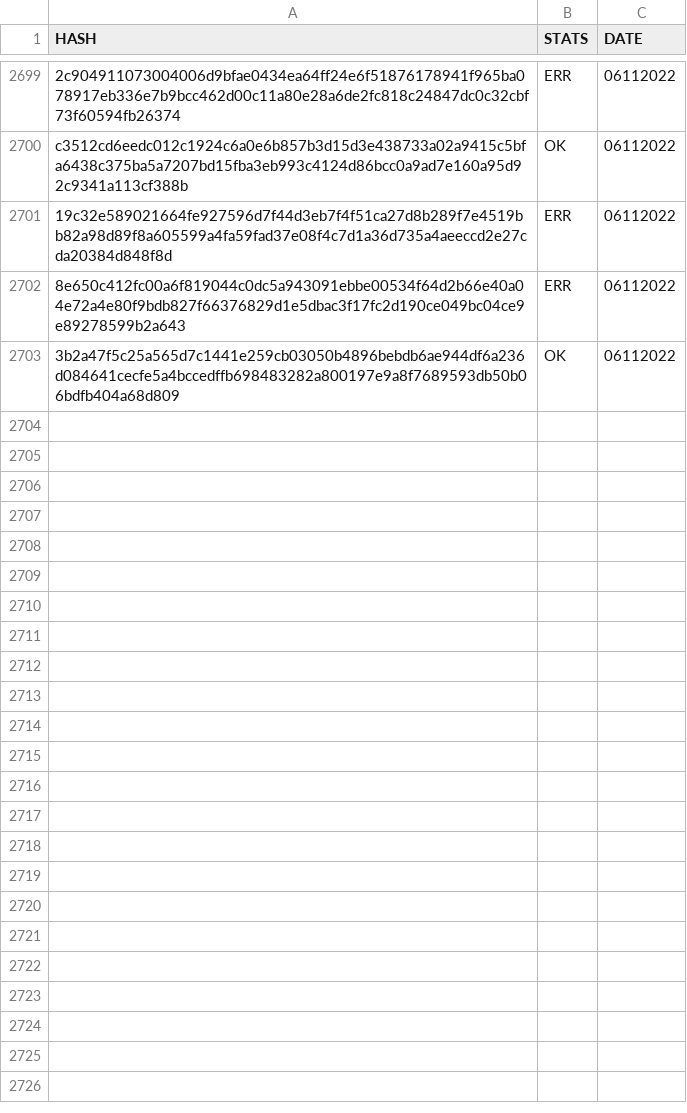
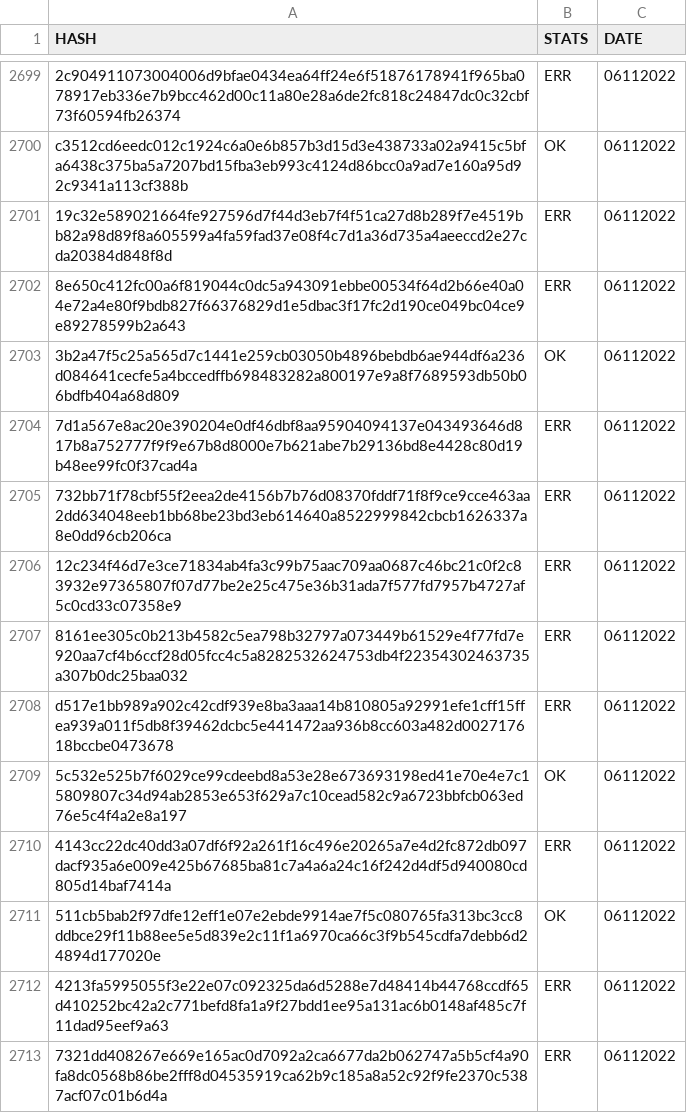
Before and after one commit to saramentr/myCheckBuild, a CSV file: checkBuildQLcsharp.csv, drawn as a sheet; only a part is shown, gaps mark what is left out.

```diff
--- a/checkBuildQLcsharp.csv
+++ b/checkBuildQLcsharp.csv
@@ -2703 +2703,11 @@ c3512cd6eedc012c1924c6a0e6b857b3d15d3e438733a02a9415c5bfa6438c375ba5a7207bd15fba
 3b2a47f5c25a565d7c1441e259cb03050b4896bebdb6ae944df6a236d084641cecfe5a4bccedffb698483282a800197e9a8f7689593db50b06bdfb404a68d809,OK,06112022
+7d1a567e8ac20e390204e0df46dbf8aa95904094137e043493646d817b8a752777f9f9e67b8d8000e7b621abe7b29136bd8e4428c80d19b48ee99fc0f37cad4a,ERR,06112022
+732bb71f78cbf55f2eea2de4156b7b76d08370fddf71f8f9ce9cce463aa2dd634048eeb1bb68be23bd3eb614640a8522999842cbcb1626337a8e0dd96cb206ca,ERR,06112022
+12c234f46d7e3ce71834ab4fa3c99b75aac709aa0687c46bc21c0f2c83932e97365807f07d77be2e25c475e36b31ada7f577fd7957b4727af5c0cd33c07358e9,ERR,06112022
+8161ee305c0b213b4582c5ea798b32797a073449b61529e4f77fd7e920aa7cf4b6ccf28d05fcc4c5a8282532624753db4f22354302463735a307b0dc25baa032,ERR,06112022
+d517e1bb989a902c42cdf939e8ba3aaa14b810805a92991efe1cff15ffea939a011f5db8f39462dcbc5e441472aa936b8cc603a482d002717618bccbe0473678,ERR,06112022
+5c532e525b7f6029ce99cdeebd8a53e28e673693198ed41e70e4e7c15809807c34d94ab2853e653f629a7c10cead582c9a6723bbfcb063ed76e5c4f4a2e8a197,OK,06112022
+4143cc22dc40dd3a07df6f92a261f16c496e20265a7e4d2fc872db097dacf935a6e009e425b67685ba81c7a4a6a24c16f242d4df5d940080cd805d14baf7414a,ERR,06112022
+511cb5bab2f97dfe12eff1e07e2ebde9914ae7f5c080765fa313bc3cc8ddbce29f11b88ee5e5d839e2c11f1a6970ca66c3f9b545cdfa7debb6d24894d177020e,OK,06112022
+4213fa5995055f3e22e07c092325da6d5288e7d48414b44768ccdf65d410252bc42a2c771befd8fa1a9f27bdd1ee95a131ac6b0148af485c7f11dad95eef9a63,ERR,06112022
+7321dd408267e669e165ac0d7092a2ca6677da2b062747a5b5cf4a90fa8dc0568b86be2fff8d04535919ca62b9c185a8a52c92f9fe2370c5387acf07c01b6d4a,ERR,06112022
```
Also changed, not shown: 1 other file.
